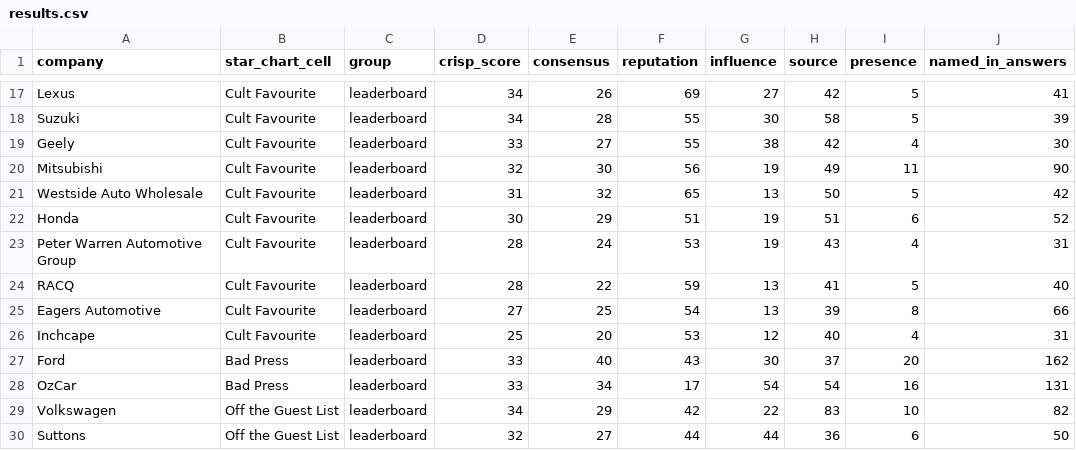
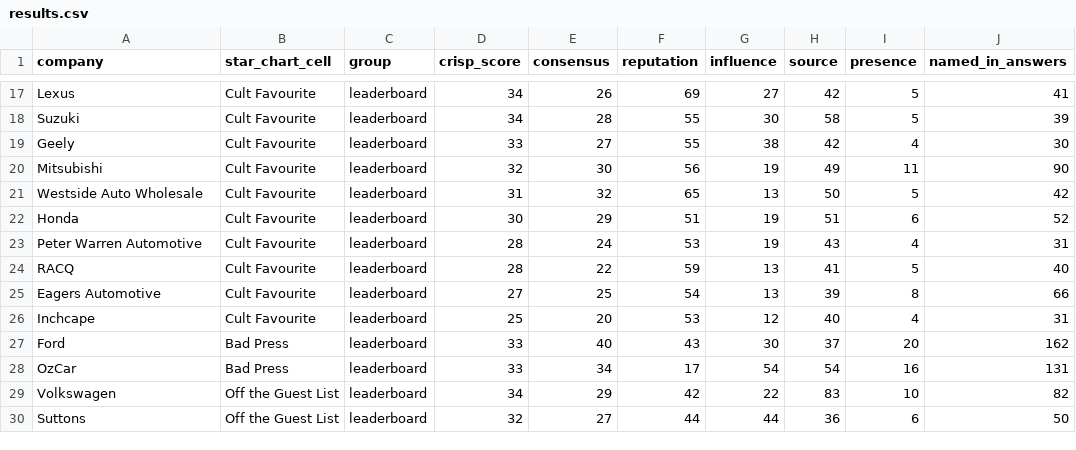
Before and after one commit to Third-Hemisphere-PL/ai-authority-index-data, a CSV file: editions/automotive/edition-1/results.csv, drawn as a sheet; only a part is shown, gaps mark what is left out.

```diff
--- a/editions/automotive/edition-1/results.csv
+++ b/editions/automotive/edition-1/results.csv
@@ -22,3 +22,3 @@ Westside Auto Wholesale,Cult Favourite,leaderboard,31,32,65,13,50,5,42
 Honda,Cult Favourite,leaderboard,30,29,51,19,51,6,52
-Peter Warren Automotive Group,Cult Favourite,leaderboard,28,24,53,19,43,4,31
+Peter Warren Automotive,Cult Favourite,leaderboard,28,24,53,19,43,4,31
 RACQ,Cult Favourite,leaderboard,28,22,59,13,41,5,40
```
Also changed, not shown: editions/construction-software/edition-1/results.csv, editions/digital-health/edition-1/results.csv, 11 other files.
